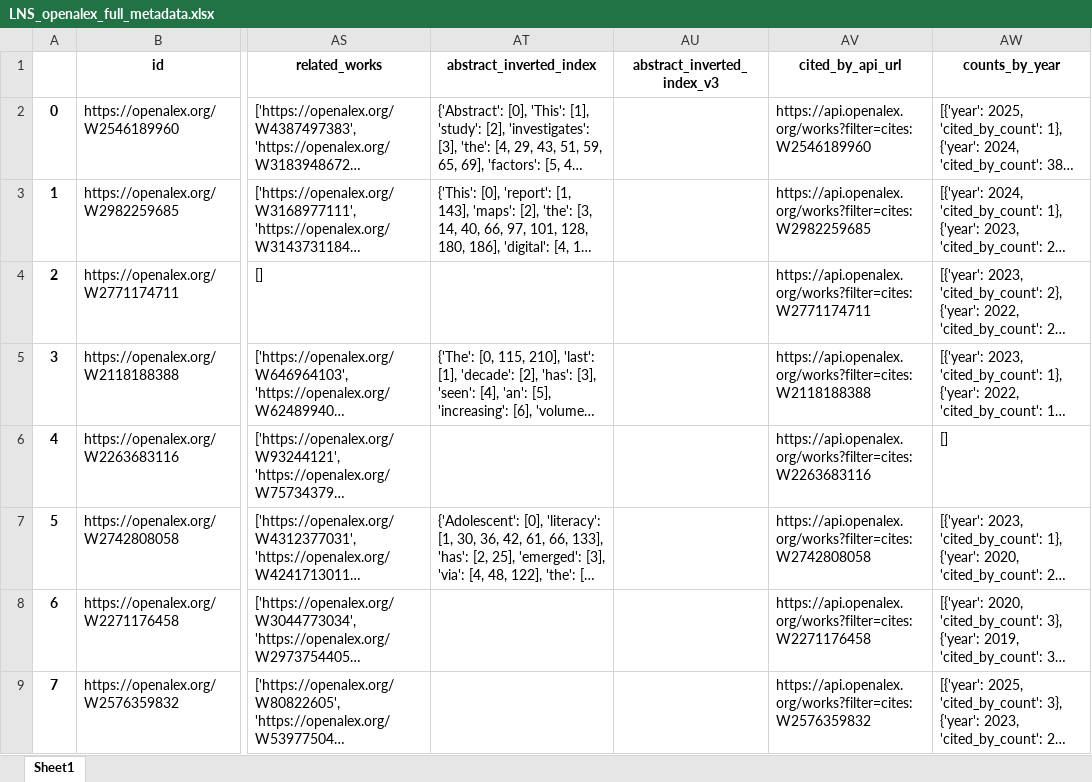
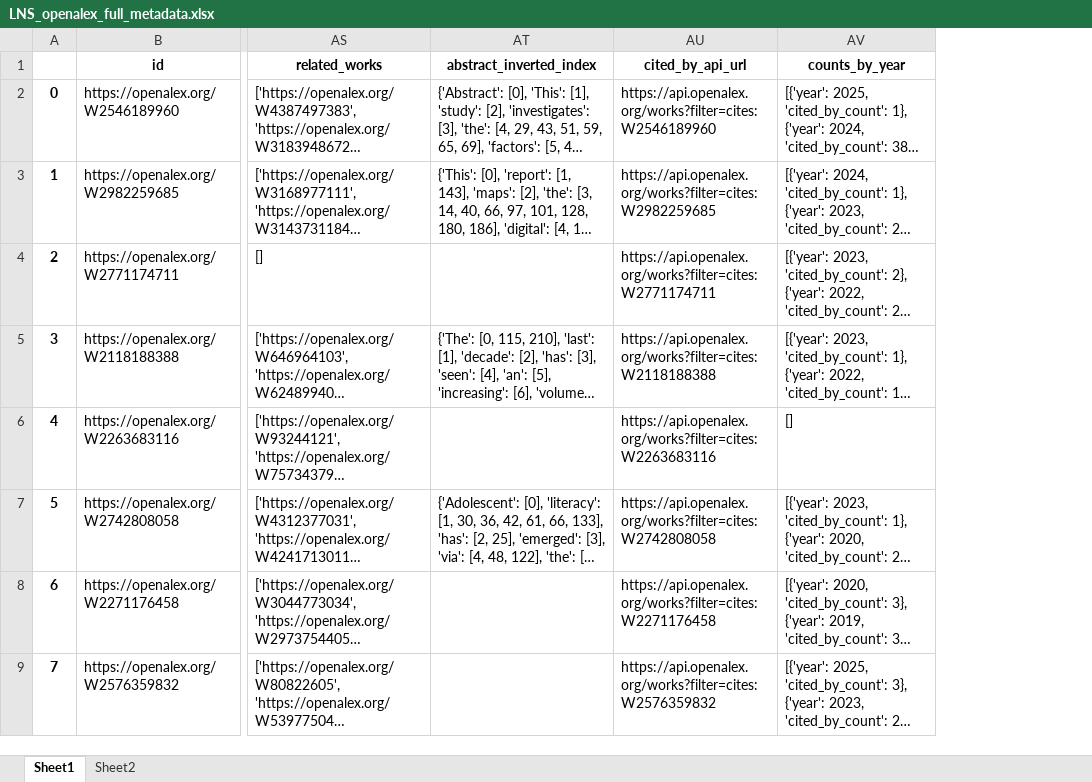
Before and after one commit to poppy-nicolette/ShinyShiny, an Excel workbook: dashboard-tips/www/LNS_openalex_full_metadata.xlsx, sheet Sheet1, drawn as a sheet; only a part is shown, gaps mark what is left out; long unchanged cells end in …; values as stored, in another font and other column widths than the file's, no borders; the diff names each change by its address in the sheet, - before the commit and + after, or states it on an @@ line.

```diff
--- a/dashboard-tips/www/LNS_openalex_full_metadata.xlsx (sheet Sheet1)
+++ b/dashboard-tips/www/LNS_openalex_full_metadata.xlsx (sheet Sheet1)
+sheet tab: Sheet2
-column AU (abstract_inverted_index_v3), empty
```
Also changed, not shown: 6 other files.
